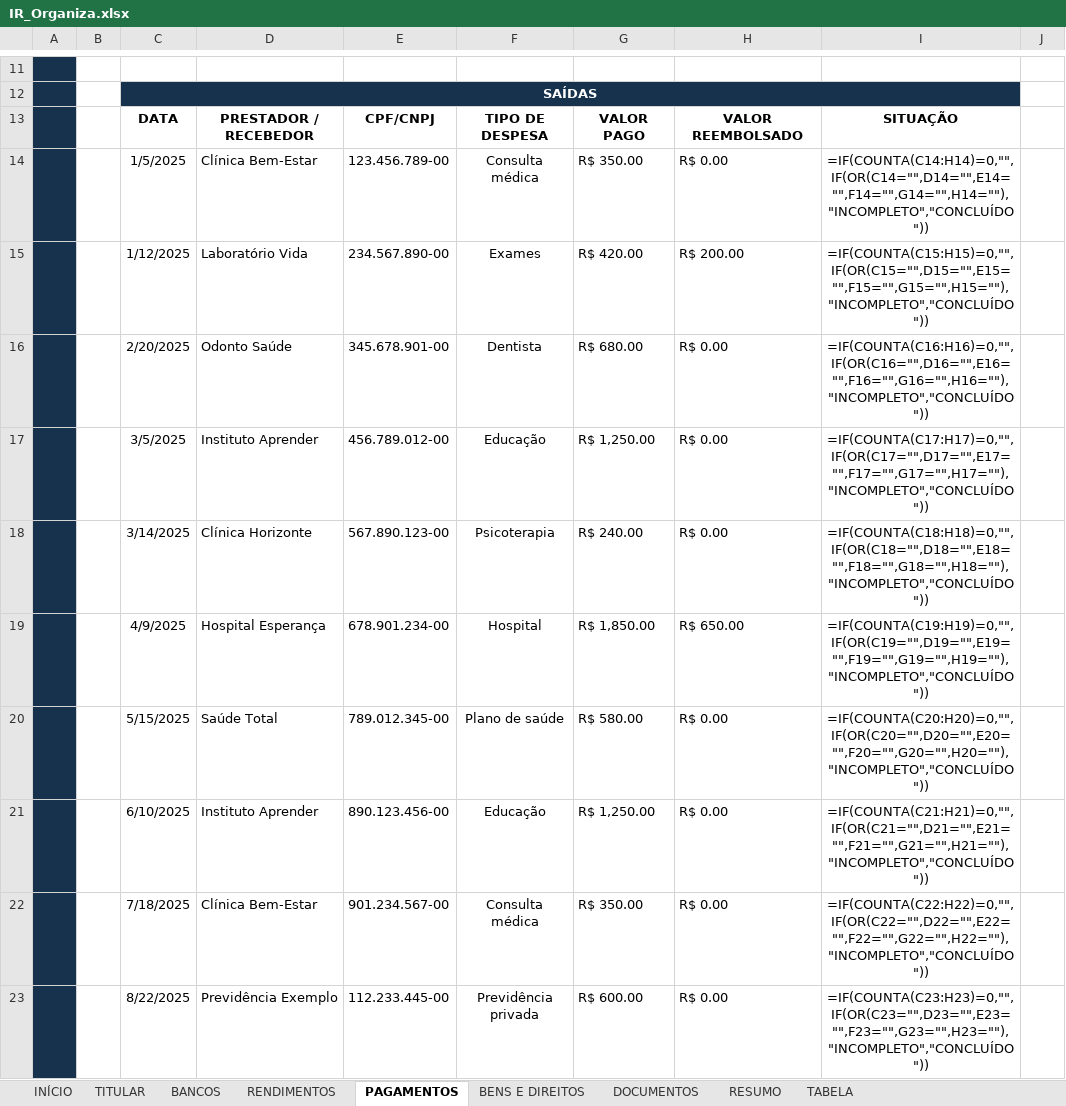
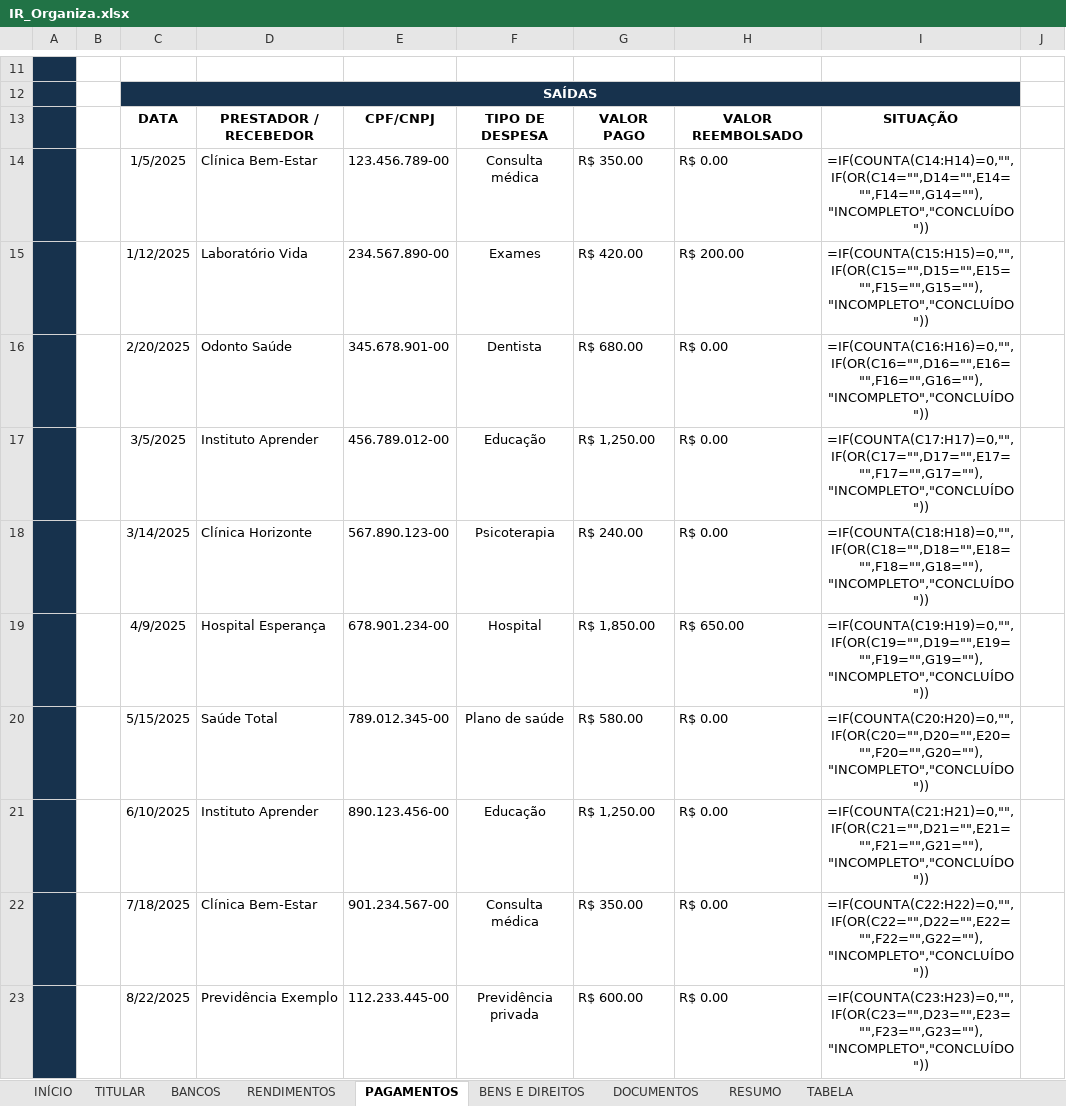
Before and after one commit to camisarp/ir-organiza-excel, an Excel workbook: IR_Organiza.xlsx, sheet PAGAMENTOS, drawn as a sheet; only a part is shown, gaps mark what is left out; values as stored, in another font and other column widths than the file's, no borders; formulas are shown in place of their values; charts and pictures and conditional formats and table styles not drawn; the diff names each change by its address in the sheet, - before the commit and + after, or states it on an @@ line.

Commit message:
Atualiza planilha IR Organiza e reorganiza README

```diff
--- a/IR_Organiza.xlsx (sheet PAGAMENTOS)
+++ b/IR_Organiza.xlsx (sheet PAGAMENTOS)
-I14: =IF(COUNTA(C14:H14)=0,"",IF(OR(C14="",D14="",E14="",F14="",G14="",H14=""),"INCOMPLETO","CONCLUÍDO"))
+I14: =IF(COUNTA(C14:H14)=0,"",IF(OR(C14="",D14="",E14="",F14="",G14=""),"INCOMPLETO","CONCLUÍDO"))
-I15: =IF(COUNTA(C15:H15)=0,"",IF(OR(C15="",D15="",E15="",F15="",G15="",H15=""),"INCOMPLETO","CONCLUÍDO"))
+I15: =IF(COUNTA(C15:H15)=0,"",IF(OR(C15="",D15="",E15="",F15="",G15=""),"INCOMPLETO","CONCLUÍDO"))
-I16: =IF(COUNTA(C16:H16)=0,"",IF(OR(C16="",D16="",E16="",F16="",G16="",H16=""),"INCOMPLETO","CONCLUÍDO"))
+I16: =IF(COUNTA(C16:H16)=0,"",IF(OR(C16="",D16="",E16="",F16="",G16=""),"INCOMPLETO","CONCLUÍDO"))
-I17: =IF(COUNTA(C17:H17)=0,"",IF(OR(C17="",D17="",E17="",F17="",G17="",H17=""),"INCOMPLETO","CONCLUÍDO"))
+I17: =IF(COUNTA(C17:H17)=0,"",IF(OR(C17="",D17="",E17="",F17="",G17=""),"INCOMPLETO","CONCLUÍDO"))
-I18: =IF(COUNTA(C18:H18)=0,"",IF(OR(C18="",D18="",E18="",F18="",G18="",H18=""),"INCOMPLETO","CONCLUÍDO"))
+I18: =IF(COUNTA(C18:H18)=0,"",IF(OR(C18="",D18="",E18="",F18="",G18=""),"INCOMPLETO","CONCLUÍDO"))
-I19: =IF(COUNTA(C19:H19)=0,"",IF(OR(C19="",D19="",E19="",F19="",G19="",H19=""),"INCOMPLETO","CONCLUÍDO"))
+I19: =IF(COUNTA(C19:H19)=0,"",IF(OR(C19="",D19="",E19="",F19="",G19=""),"INCOMPLETO","CONCLUÍDO"))
-I20: =IF(COUNTA(C20:H20)=0,"",IF(OR(C20="",D20="",E20="",F20="",G20="",H20=""),"INCOMPLETO","CONCLUÍDO"))
+I20: =IF(COUNTA(C20:H20)=0,"",IF(OR(C20="",D20="",E20="",F20="",G20=""),"INCOMPLETO","CONCLUÍDO"))
-I21: =IF(COUNTA(C21:H21)=0,"",IF(OR(C21="",D21="",E21="",F21="",G21="",H21=""),"INCOMPLETO","CONCLUÍDO"))
+I21: =IF(COUNTA(C21:H21)=0,"",IF(OR(C21="",D21="",E21="",F21="",G21=""),"INCOMPLETO","CONCLUÍDO"))
-I22: =IF(COUNTA(C22:H22)=0,"",IF(OR(C22="",D22="",E22="",F22="",G22="",H22=""),"INCOMPLETO","CONCLUÍDO"))
+I22: =IF(COUNTA(C22:H22)=0,"",IF(OR(C22="",D22="",E22="",F22="",G22=""),"INCOMPLETO","CONCLUÍDO"))
-I23: =IF(COUNTA(C23:H23)=0,"",IF(OR(C23="",D23="",E23="",F23="",G23="",H23=""),"INCOMPLETO","CONCLUÍDO"))
+I23: =IF(COUNTA(C23:H23)=0,"",IF(OR(C23="",D23="",E23="",F23="",G23=""),"INCOMPLETO","CONCLUÍDO"))
```
Also changed, not shown: charts or pictures, 1 other file.
